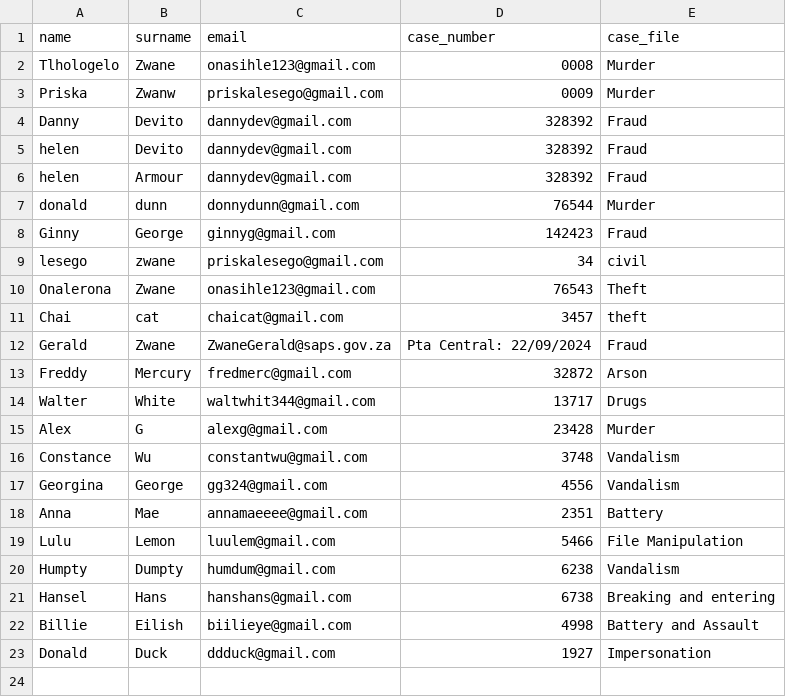
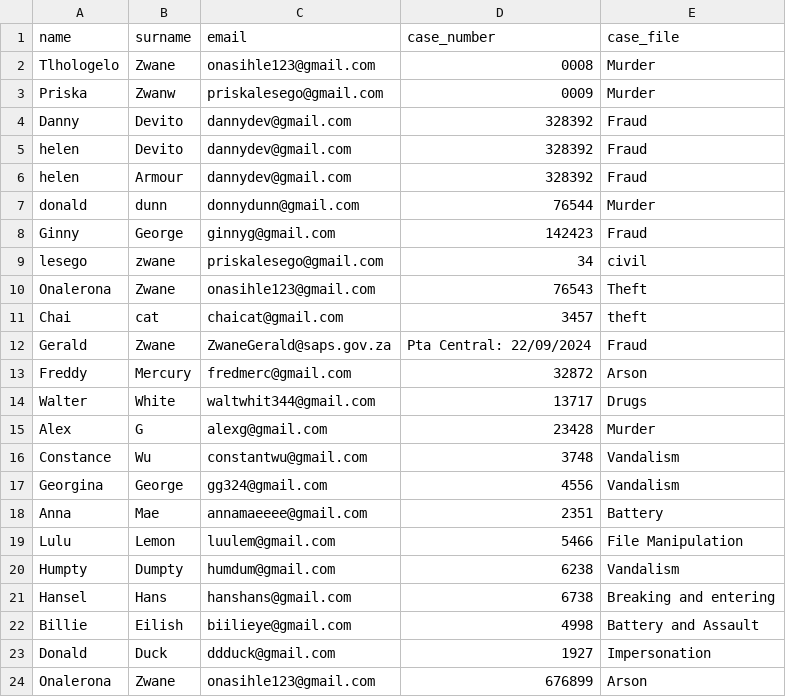
Before and after one commit to Ona0nline/react-python-law, a CSV file: cases.csv, drawn as a sheet; the diff names each change by its address in the sheet, - before the commit and + after, or states it on an @@ line.

```diff
--- a/cases.csv
+++ b/cases.csv
+row 24: Onalerona | Zwane | onasihle123@gmail.com | 676899 | Arson
```
Also changed, not shown: 2 other files.
